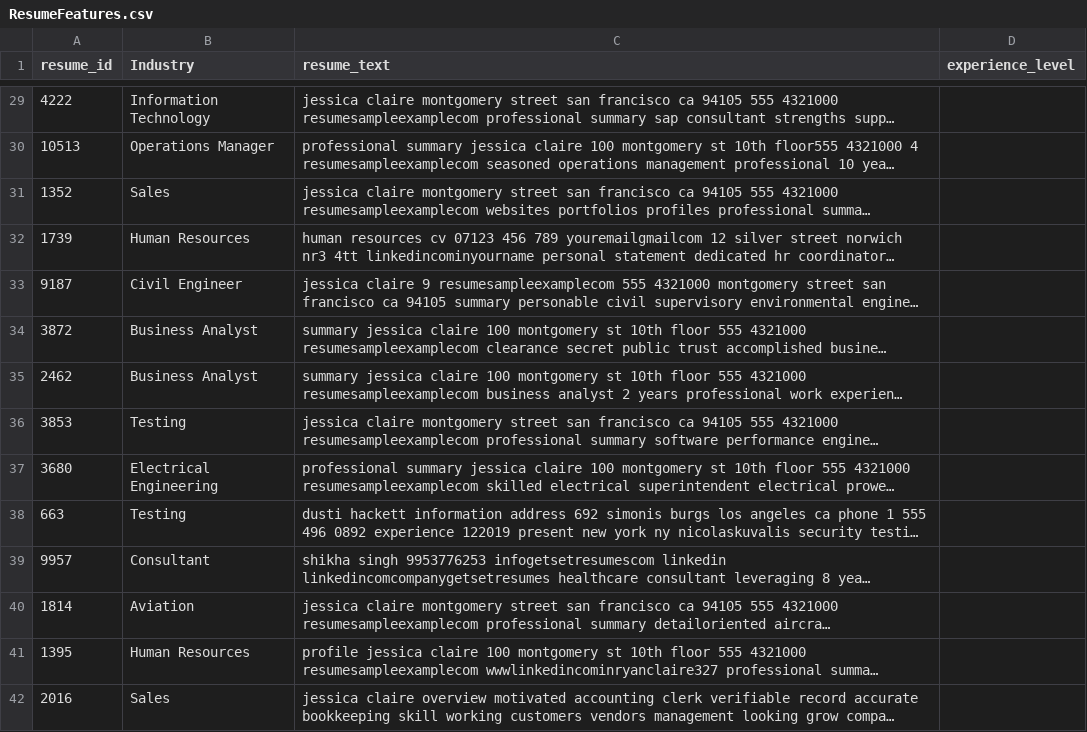
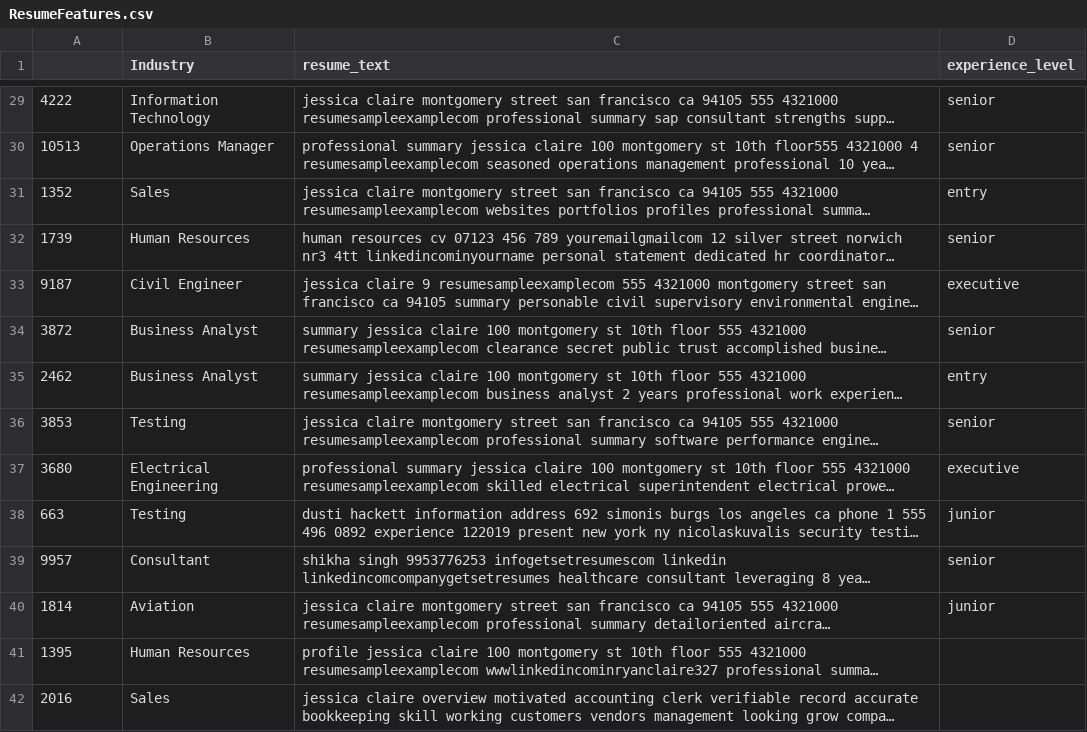
Before and after one commit to ece1786-2024/ResuMatch, a CSV file: datasets/local_datasets/ResumeFeatures.csv, drawn as a sheet; only a part is shown, gaps mark what is left out; long unchanged cells end in …; the diff covers the shown part only; the diff names each change by its address in the sheet, - before the commit and + after, or states it on an @@ line.

Commit message:
add labels to first 39 rows for level of experience

```diff
--- a/datasets/local_datasets/ResumeFeatures.csv
+++ b/datasets/local_datasets/ResumeFeatures.csv
-A1: resume_id
+A1: (empty)
-D29:D30 (experience_level): (empty)
+D29:D30 (experience_level): senior
-D31 (experience_level): (empty)
+D31 (experience_level): entry
-D32 (experience_level): (empty)
+D32 (experience_level): senior
-D33 (experience_level): (empty)
+D33 (experience_level): executive
-D34 (experience_level): (empty)
+D34 (experience_level): senior
-D35 (experience_level): (empty)
+D35 (experience_level): entry
-D36 (experience_level): (empty)
+D36 (experience_level): senior
-D37 (experience_level): (empty)
+D37 (experience_level): executive
-D38 (experience_level): (empty)
+D38 (experience_level): junior
-D39 (experience_level): (empty)
+D39 (experience_level): senior
-D40 (experience_level): (empty)
+D40 (experience_level): junior
```
Also changed, not shown: 27 edited cells elsewhere in this file.
